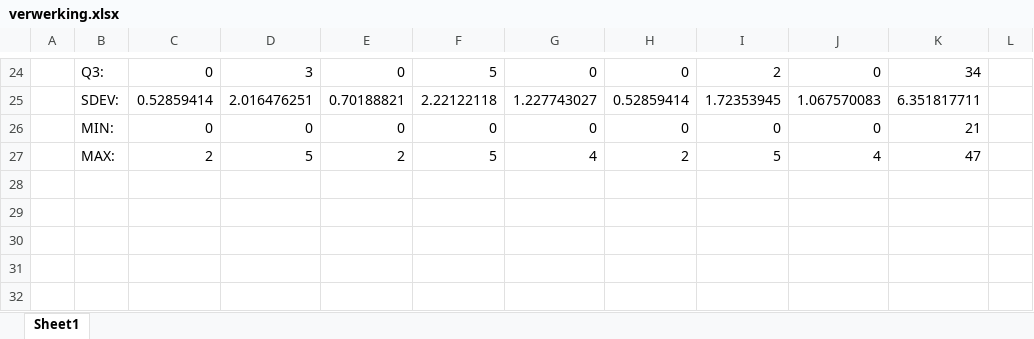
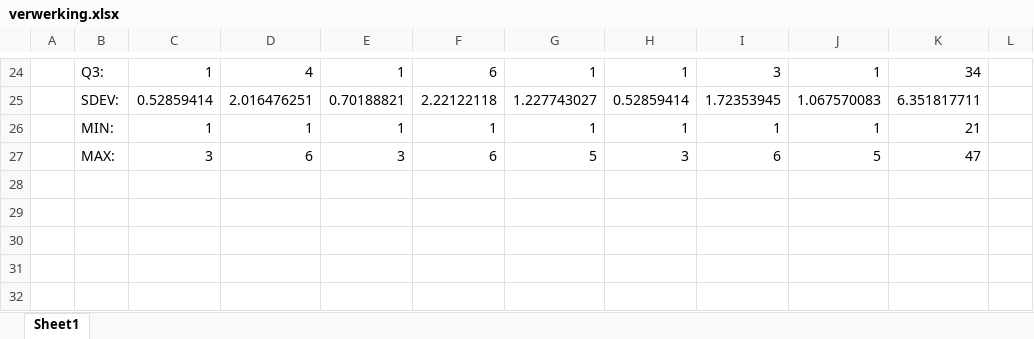
Before and after one commit to Villadelfia/RedirectedWalking, an Excel workbook: Thesis/data/verwerking.xlsx, sheet Sheet1, drawn as a sheet; only a part is shown, gaps mark what is left out; values as stored, in another font and other column widths than the file's, no borders; charts and pictures not drawn; the diff covers the shown part only; the diff names each change by its address in the sheet, - before the commit and + after, or states it on an @@ line.

```diff
--- a/Thesis/data/verwerking.xlsx (sheet Sheet1)
+++ b/Thesis/data/verwerking.xlsx (sheet Sheet1)
-C24: 0
+C24: 1
-D24: 3
+D24: 4
-E24: 0
+E24: 1
-F24: 5
+F24: 6
-G24: 0
+G24: 1
-H24: 0
+H24: 1
-I24: 2
+I24: 3
-J24: 0
+J24: 1
-C26: 0
+C26: 1
-D26: 0
+D26: 1
-E26: 0
+E26: 1
-F26: 0
+F26: 1
-G26: 0
+G26: 1
-H26: 0
+H26: 1
-I26: 0
+I26: 1
-J26: 0
+J26: 1
-C27: 2
+C27: 3
-D27: 5
+D27: 6
-E27: 2
+E27: 3
-F27: 5
+F27: 6
-G27: 4
+G27: 5
-H27: 2
+H27: 3
-I27: 5
+I27: 6
-J27: 4
+J27: 5
```
Also changed, not shown: 176 edited cells elsewhere in this sheet, charts or pictures, 9 other files.
